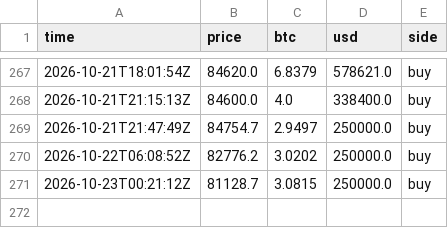
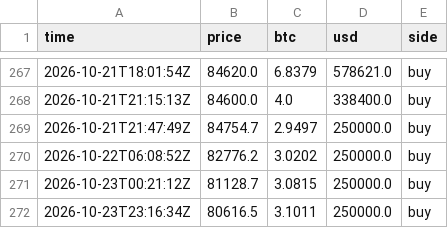
Before and after one commit to juliantorrespr-afk/quant-lab-data, a CSV file: data/flow/whale_prints.csv, drawn as a sheet; only a part is shown, gaps mark what is left out.

```diff
--- a/data/flow/whale_prints.csv
+++ b/data/flow/whale_prints.csv
@@ -271 +271,2 @@ time,price,btc,usd,side
 2026-10-23T00:21:12Z,81128.7,3.0815,250000.0,buy
+2026-10-23T23:16:34Z,80616.5,3.1011,250000.0,buy
```
Also changed, not shown: data/flow/kraken_xbtusd_hourly.csv, 4 other files.
